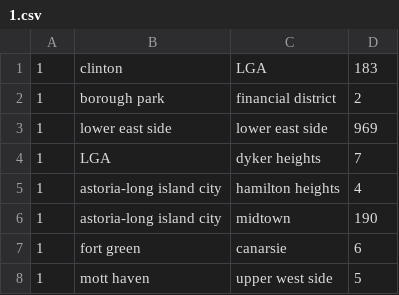
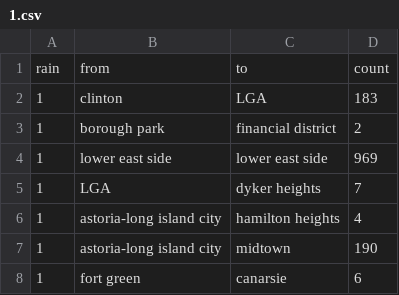
Before and after one commit to zehe/Big-Data-Course-Project, a CSV file: Data/rain/place_count/1.csv, drawn as a sheet; only a part is shown; the shorter side is filled out with more unchanged rows.

```diff
--- a/Data/rain/place_count/1.csv
+++ b/Data/rain/place_count/1.csv
@@ -1 +1,2 @@
+rain,from,to,count
 1,clinton,LGA,183
```
Also changed, not shown: Data/rain/place_count/11.csv, Data/rain/place_count/4.csv, 26 other files.
